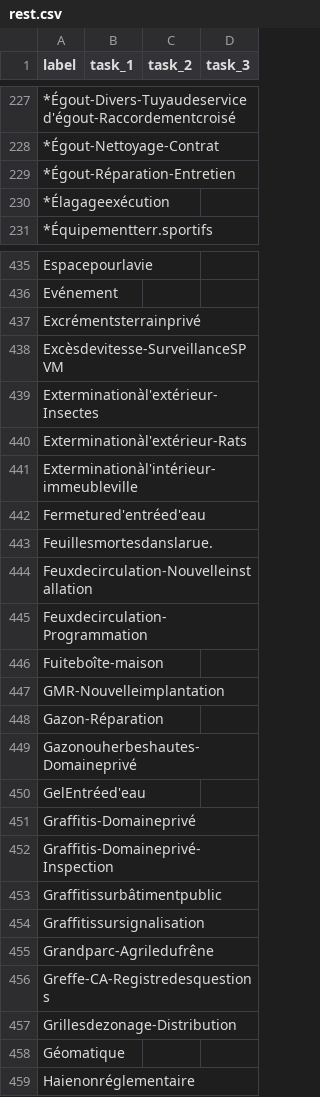
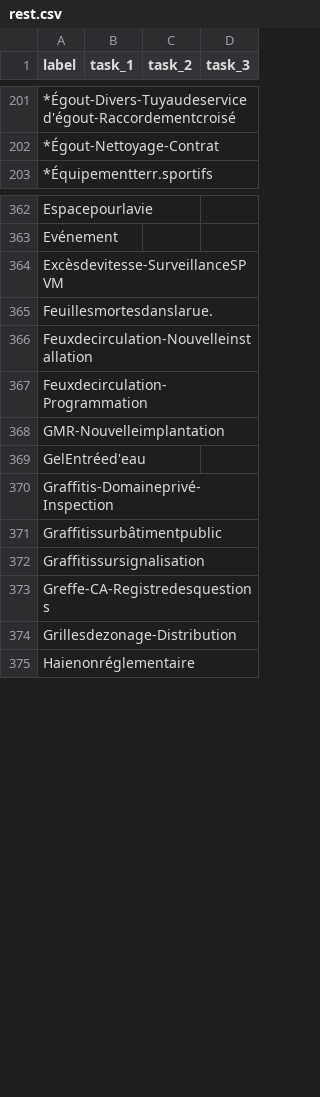
Before and after one commit to aureliegallet/COMP570-project, a CSV file: data/annotation/rest.csv, drawn as a sheet; only a part is shown, gaps mark what is left out; the diff covers the shown part only; the diff names each change by its address in the sheet, - before the commit and + after, or states it on an @@ line.

```diff
--- a/data/annotation/rest.csv
+++ b/data/annotation/rest.csv
-row 229: *Égout-Réparation-Entretien
-row 230: *Élagageexécution
-row 437: Excrémentsterrainprivé
-row 439: Exterminationàl'extérieur-Insectes
-row 440: Exterminationàl'extérieur-Rats
-row 441: Exterminationàl'intérieur-immeubleville
-row 442: Fermetured'entréed'eau
-row 446: Fuiteboîte-maison
-row 448: Gazon-Réparation
-row 449: Gazonouherbeshautes-Domaineprivé
-row 451: Graffitis-Domaineprivé
-row 455: Grandparc-Agriledufrêne
-row 458: Géomatique
```
Also changed, not shown: 123 removed rows elsewhere in this file, 3 other files.
